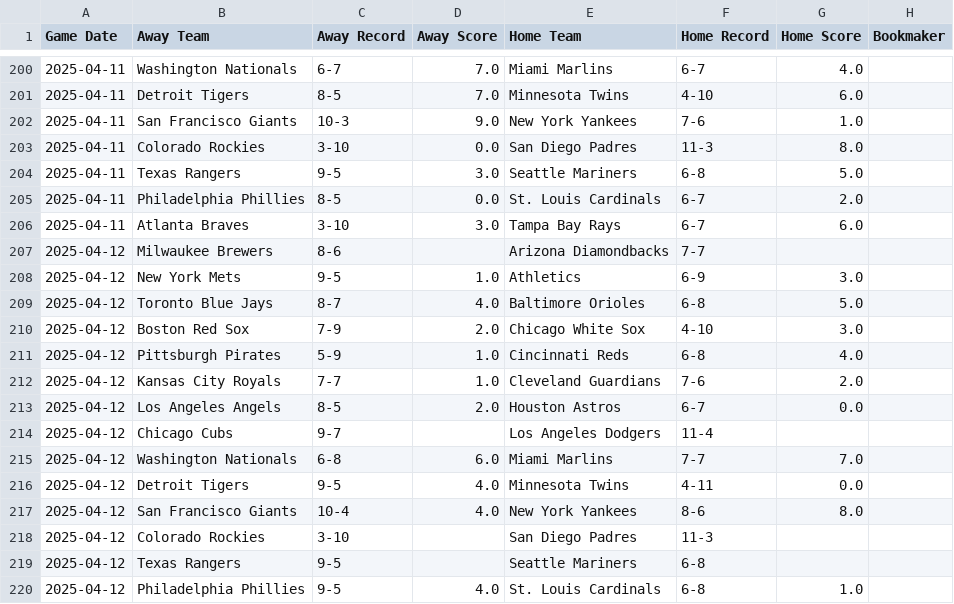
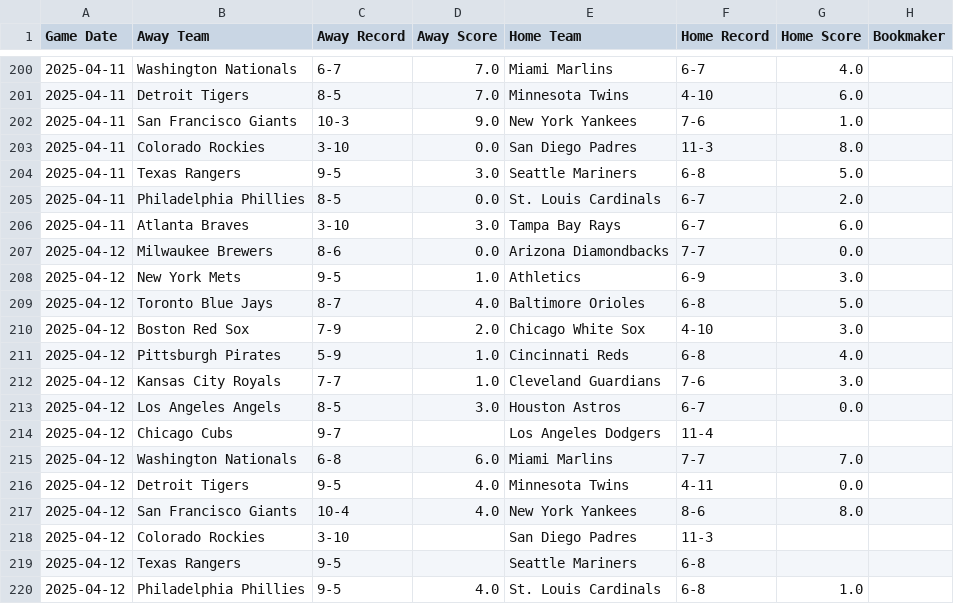
Before and after one commit to radgator13/scratchmodel, a CSV file: mlb_model_predictions.csv, drawn as a sheet; only a part is shown, gaps mark what is left out; the diff names each change by its address in the sheet, - before the commit and + after, or states it on an @@ line.

Commit message:
Auto-push full repo with updated predictions

```diff
--- a/mlb_model_predictions.csv
+++ b/mlb_model_predictions.csv
-D207 (Away Score): (empty)
+D207 (Away Score): 0.0
-G207 (Home Score): (empty)
+G207 (Home Score): 0.0
-G212 (Home Score): 2.0
+G212 (Home Score): 3.0
-D213 (Away Score): 2.0
+D213 (Away Score): 3.0
```
Also changed, not shown: 1 other file.
